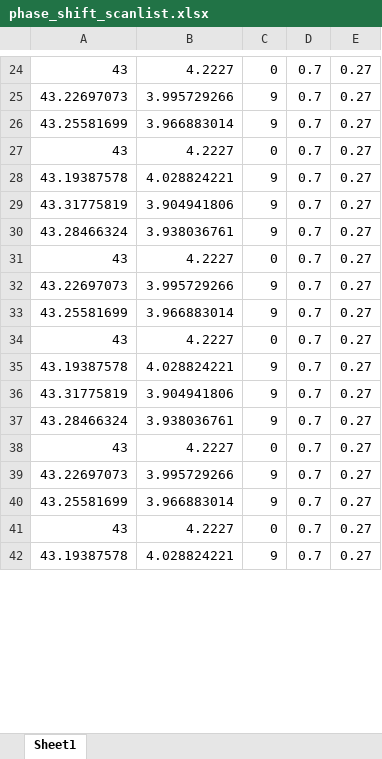
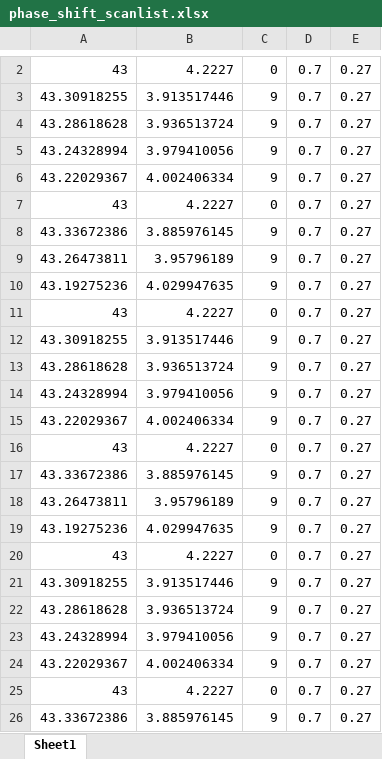
Before and after one commit to uoft-chiplab/Fast-Modulation-Contact-Correlation-Project, an Excel workbook: phase_shift_scanlist.xlsx, sheet Sheet1, drawn as a sheet; only a part is shown, gaps mark what is left out; values as stored, in another font and other column widths than the file's, no borders; addresses are those after the commit; the diff covers the shown part only; the diff names each change by its address in the sheet, - before the commit and + after, or states it on an @@ line.

```diff
--- a/phase_shift_scanlist.xlsx (sheet Sheet1)
+++ b/phase_shift_scanlist.xlsx (sheet Sheet1)
-A3: 43.22697073
+A3: 43.30918255
-B3: 3.995729266
+B3: 3.913517446
-A4: 43.25581699
+A4: 43.28618628
-B4: 3.966883014
+B4: 3.936513724
+row 5: 43.24328994 | 3.979410056 | 9 | 0.7 | 0.27
+row 6: 43.22029367 | 4.002406334 | 9 | 0.7 | 0.27
-A8: 43.19387578
+A8: 43.33672386
-B8: 4.028824221
+B8: 3.885976145
-A9: 43.31775819
+A9: 43.26473811
-B9: 3.904941806
+B9: 3.95796189
-A10: 43.28466324
+A10: 43.19275236
-B10: 3.938036761
+B10: 4.029947635
-A12: 43.22697073
+A12: 43.30918255
-B12: 3.995729266
+B12: 3.913517446
-A13: 43.25581699
+A13: 43.28618628
-B13: 3.966883014
+B13: 3.936513724
+row 14: 43.24328994 | 3.979410056 | 9 | 0.7 | 0.27
+row 15: 43.22029367 | 4.002406334 | 9 | 0.7 | 0.27
-A17: 43.19387578
+A17: 43.33672386
-B17: 4.028824221
+B17: 3.885976145
-A18: 43.31775819
+A18: 43.26473811
-B18: 3.904941806
+B18: 3.95796189
-A19: 43.28466324
+A19: 43.19275236
-B19: 3.938036761
+B19: 4.029947635
-A21: 43.22697073
+A21: 43.30918255
-B21: 3.995729266
+B21: 3.913517446
-A22: 43.25581699
+A22: 43.28618628
-B22: 3.966883014
+B22: 3.936513724
+row 23: 43.24328994 | 3.979410056 | 9 | 0.7 | 0.27
+row 24: 43.22029367 | 4.002406334 | 9 | 0.7 | 0.27
-A26: 43.19387578
+A26: 43.33672386
-B26: 4.028824221
+B26: 3.885976145
```
Also changed, not shown: 43 added rows, 172 removed rows and 56 edited cells elsewhere in this sheet, 10 other files.
